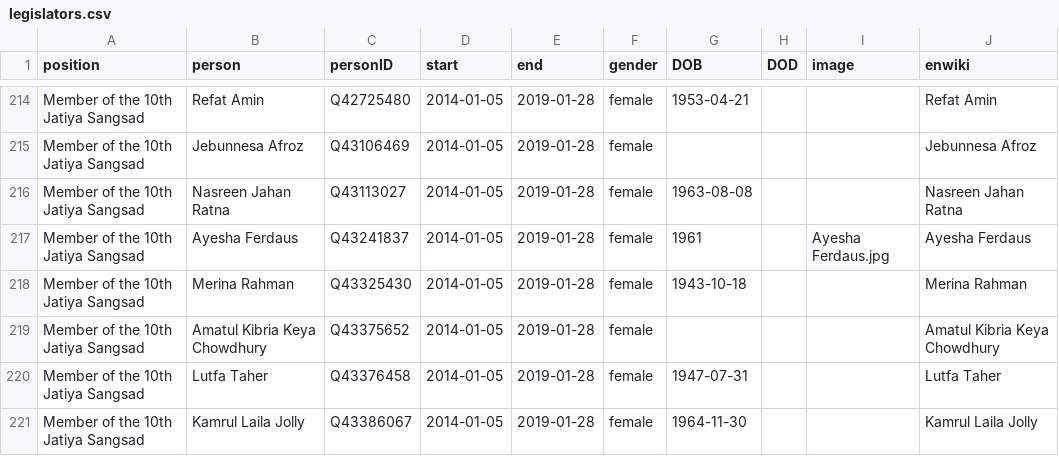
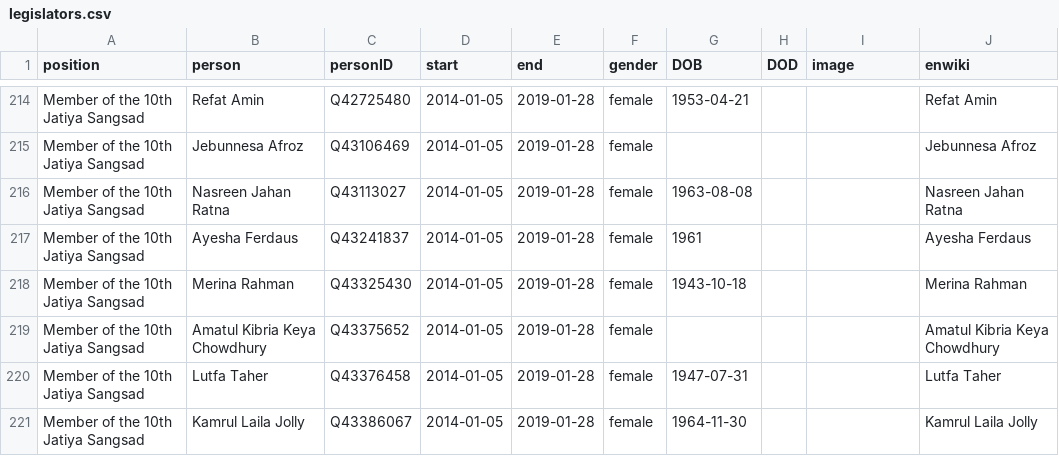
Before and after one commit to every-politician-scrapers/bangladesh-ministers, a CSV file: html/legislators.csv, drawn as a sheet; only a part is shown, gaps mark what is left out.

Commit message:
PCB update

```diff
--- a/html/legislators.csv
+++ b/html/legislators.csv
@@ -216,3 +216,3 @@ Member of the 10th Jatiya Sangsad,Jebunnesa Afroz,Q43106469,2014-01-05,2019-01-2
 Member of the 10th Jatiya Sangsad,Nasreen Jahan Ratna,Q43113027,2014-01-05,2019-01-28,female,1963-08-08,,,Nasreen Jahan Ratna
-Member of the 10th Jatiya Sangsad,Ayesha Ferdaus,Q43241837,2014-01-05,2019-01-28,female,1961,,Ayesha Ferdaus.jpg,Ayesha Ferdaus
+Member of the 10th Jatiya Sangsad,Ayesha Ferdaus,Q43241837,2014-01-05,2019-01-28,female,1961,,,Ayesha Ferdaus
 Member of the 10th Jatiya Sangsad,Merina Rahman,Q43325430,2014-01-05,2019-01-28,female,1943-10-18,,,Merina Rahman
```
